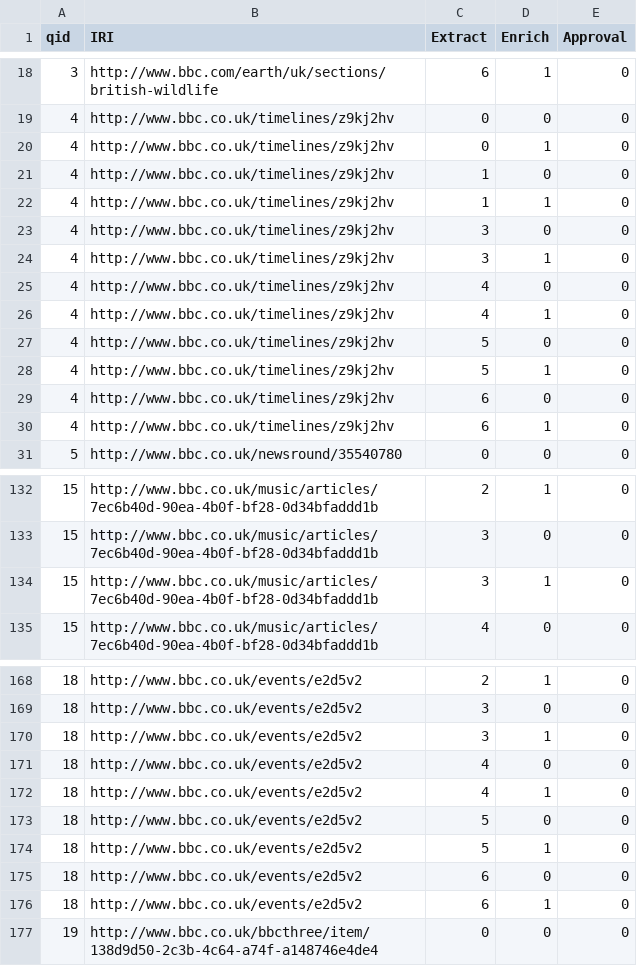
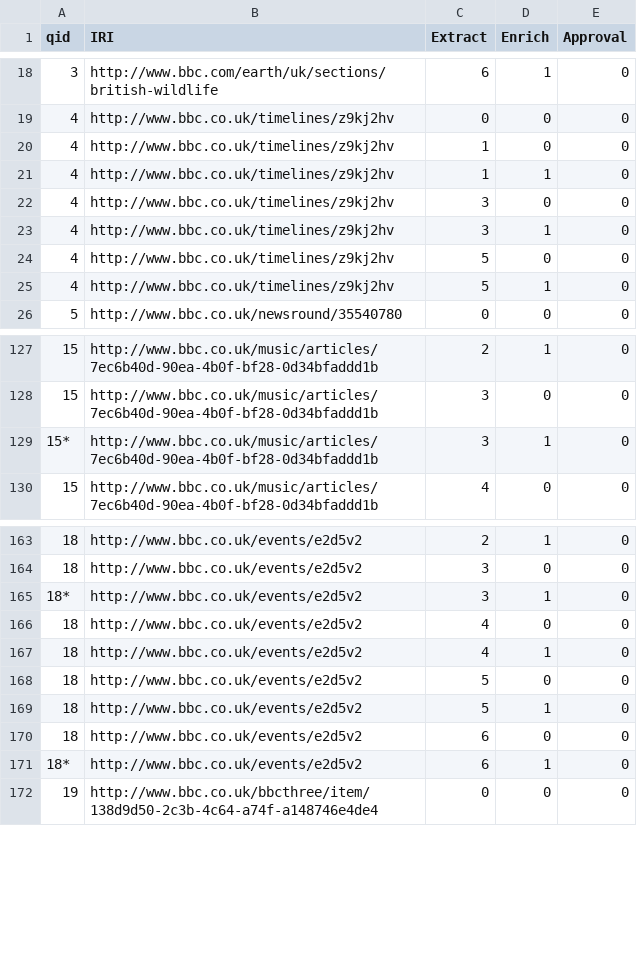
Before and after one commit to avengerpenguin/dissertation, a CSV file: results.csv, drawn as a sheet; only a part is shown, gaps mark what is left out.

Commit message:
Removed bad items from results

```diff
--- a/results.csv
+++ b/results.csv
@@ -19,3 +19,2 @@ qid,IRI,Extract,Enrich,Approval
 4,http://www.bbc.co.uk/timelines/z9kj2hv,0,0,0
-4,http://www.bbc.co.uk/timelines/z9kj2hv,0,1,0
 4,http://www.bbc.co.uk/timelines/z9kj2hv,1,0,0
@@ -24,8 +23,4 @@ qid,IRI,Extract,Enrich,Approval
 4,http://www.bbc.co.uk/timelines/z9kj2hv,3,1,0
-4,http://www.bbc.co.uk/timelines/z9kj2hv,4,0,0
-4,http://www.bbc.co.uk/timelines/z9kj2hv,4,1,0
 4,http://www.bbc.co.uk/timelines/z9kj2hv,5,0,0
 4,http://www.bbc.co.uk/timelines/z9kj2hv,5,1,0
-4,http://www.bbc.co.uk/timelines/z9kj2hv,6,0,0
-4,http://www.bbc.co.uk/timelines/z9kj2hv,6,1,0
 5,http://www.bbc.co.uk/newsround/35540780,0,0,0
@@ -133,3 +128,3 @@ qid,IRI,Extract,Enrich,Approval
 15,http://www.bbc.co.uk/music/articles/7ec6b40d-90ea-4b0f-bf28-0d34bfaddd1b,3,0,0
-15,http://www.bbc.co.uk/music/articles/7ec6b40d-90ea-4b0f-bf28-0d34bfaddd1b,3,1,0
+15*,http://www.bbc.co.uk/music/articles/7ec6b40d-90ea-4b0f-bf28-0d34bfaddd1b,3,1,0
 15,http://www.bbc.co.uk/music/articles/7ec6b40d-90ea-4b0f-bf28-0d34bfaddd1b,4,0,0
@@ -169,3 +164,3 @@ qid,IRI,Extract,Enrich,Approval
 18,http://www.bbc.co.uk/events/e2d5v2,3,0,0
-18,http://www.bbc.co.uk/events/e2d5v2,3,1,0
+18*,http://www.bbc.co.uk/events/e2d5v2,3,1,0
 18,http://www.bbc.co.uk/events/e2d5v2,4,0,0
@@ -175,3 +170,3 @@ qid,IRI,Extract,Enrich,Approval
 18,http://www.bbc.co.uk/events/e2d5v2,6,0,0
-18,http://www.bbc.co.uk/events/e2d5v2,6,1,0
+18*,http://www.bbc.co.uk/events/e2d5v2,6,1,0
 19,http://www.bbc.co.uk/bbcthree/item/138d9d50-2c3b-4c64-a74f-a148746e4de4,0,0,0
```
Also changed, not shown: 1 other file.
